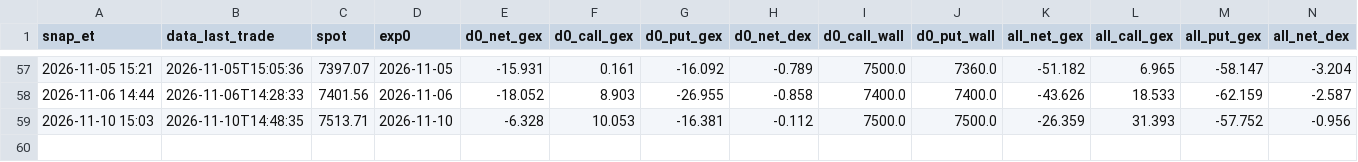
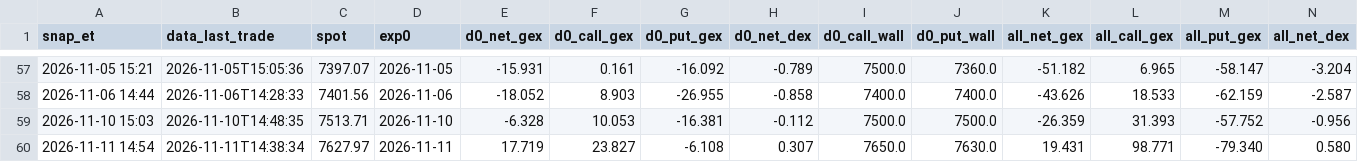
Before and after one commit to nattobbm/options-snapshot, a CSV file: data/intraday/gex_timeseries.csv, drawn as a sheet; only a part is shown, gaps mark what is left out; rows hold the shown columns only; the diff names each change by its address in the sheet, - before the commit and + after, or states it on an @@ line.

```diff
--- a/data/intraday/gex_timeseries.csv
+++ b/data/intraday/gex_timeseries.csv
+row 60: 2026-11-11 14:54 | 2026-11-11T14:38:34 | 7627.97 | 2026-11-11 | 17.719 | 23.827 | -6.108 | 0.307 | 7650.0 | 7630.0 | 19.431 | 98.771 | -79.340 | 0.580
```
Also changed, not shown: 1 other file.
